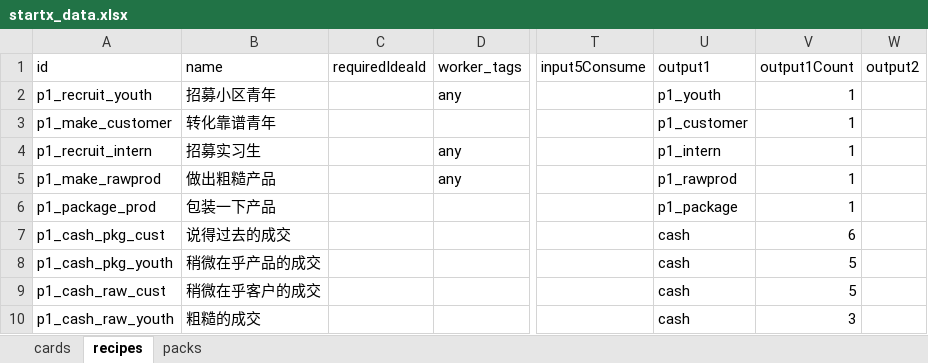
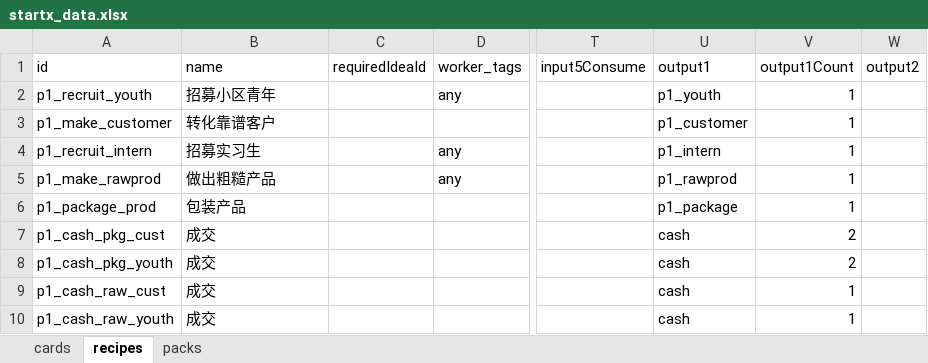
Before and after one commit to Frankfromfuture/StartX, an Excel workbook: game/data/startx_data.xlsx, sheet recipes, drawn as a sheet; only a part is shown, gaps mark what is left out; values as stored, in another font and other column widths than the file's, no borders; the diff names each change by its address in the sheet, - before the commit and + after, or states it on an @@ line.

Commit message:
fix: update cash output amount to match product value and fix supply layer test compilation

```diff
--- a/game/data/startx_data.xlsx (sheet recipes)
+++ b/game/data/startx_data.xlsx (sheet recipes)
-B3 (name): 转化靠谱青年
+B3 (name): 转化靠谱客户
-B6 (name): 包装一下产品
+B6 (name): 包装产品
-B7 (name): 说得过去的成交
+B7 (name): 成交
-V7 (output1Count): 6
+V7 (output1Count): 2
-B8 (name): 稍微在乎产品的成交
+B8 (name): 成交
-V8 (output1Count): 5
+V8 (output1Count): 2
-B9 (name): 稍微在乎客户的成交
+B9 (name): 成交
-V9 (output1Count): 5
+V9 (output1Count): 1
-B10 (name): 粗糙的成交
+B10 (name): 成交
-V10 (output1Count): 3
+V10 (output1Count): 1
```
Also changed, not shown: sheet packs, sheet cards, 3 other files.
